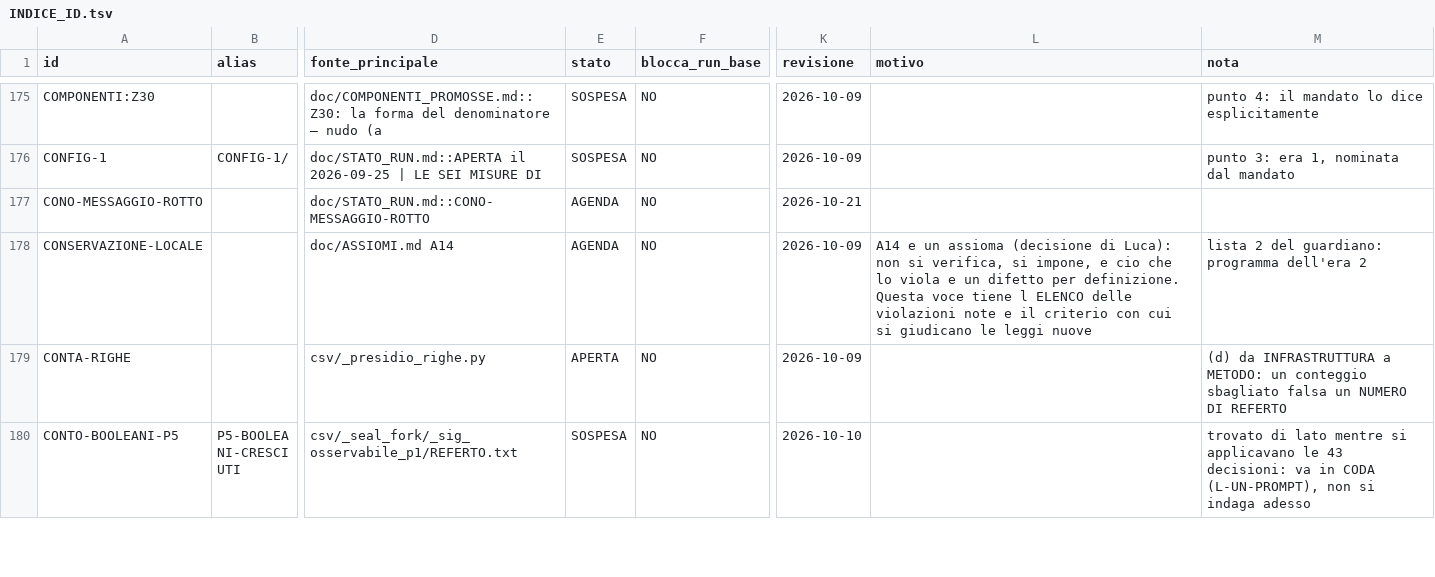
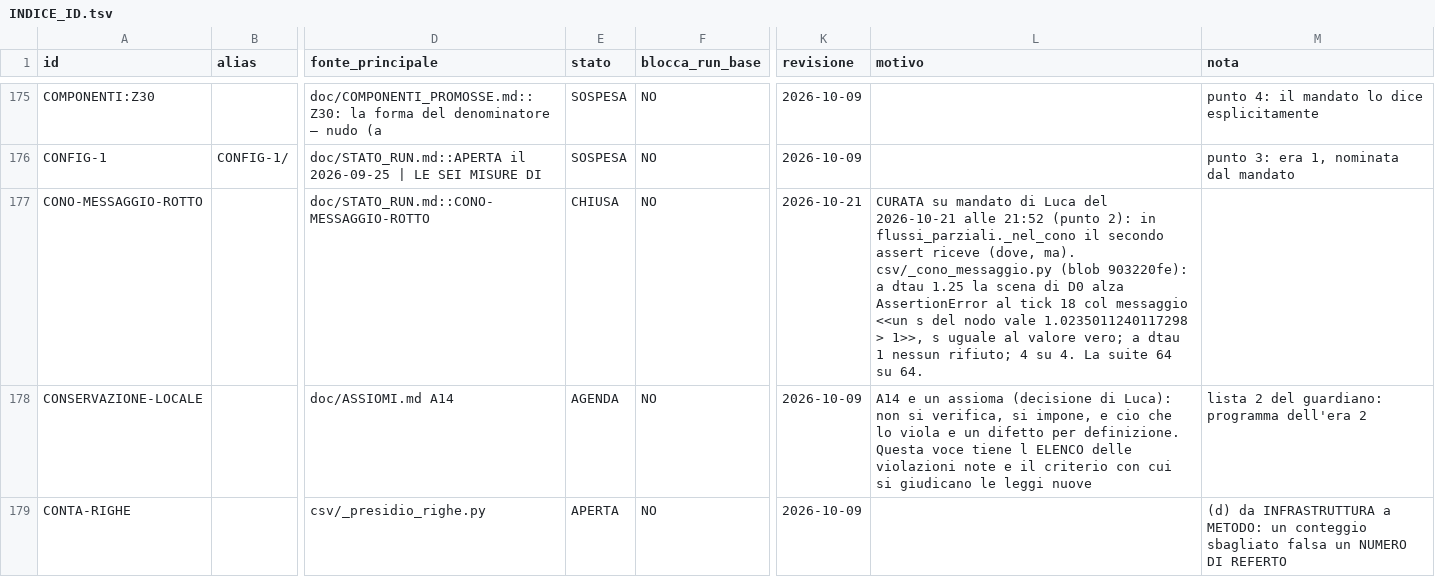
Before and after one commit to lpeano/soliton_simulator, a TSV file: doc/INDICE_ID.tsv, drawn as a sheet; only a part is shown, gaps mark what is left out; the shorter side is filled out with more unchanged rows; the diff names each change by its address in the sheet, - before the commit and + after, or states it on an @@ line.

```diff
--- a/doc/INDICE_ID.tsv
+++ b/doc/INDICE_ID.tsv
-E177 (stato): AGENDA
+E177 (stato): CHIUSA
-L177 (motivo): (empty)
+L177 (motivo): CURATA su mandato di Luca del 2026-10-21 alle 21:52 (punto 2): in flussi_parziali._nel_cono il secondo assert riceve (dove, ma). csv/_cono_messaggio.py (blob 903220fe): a dtau 1.25 la scena di D0 alza AssertionError al tick 18 col messaggio <<un s del nodo vale 1.0235011240117298 > 1>>, s uguale al valore vero; a dtau 1 nessun rifiuto; 4 su 4. La suite 64 su 64.
```
Also changed, not shown: 8 other files.
